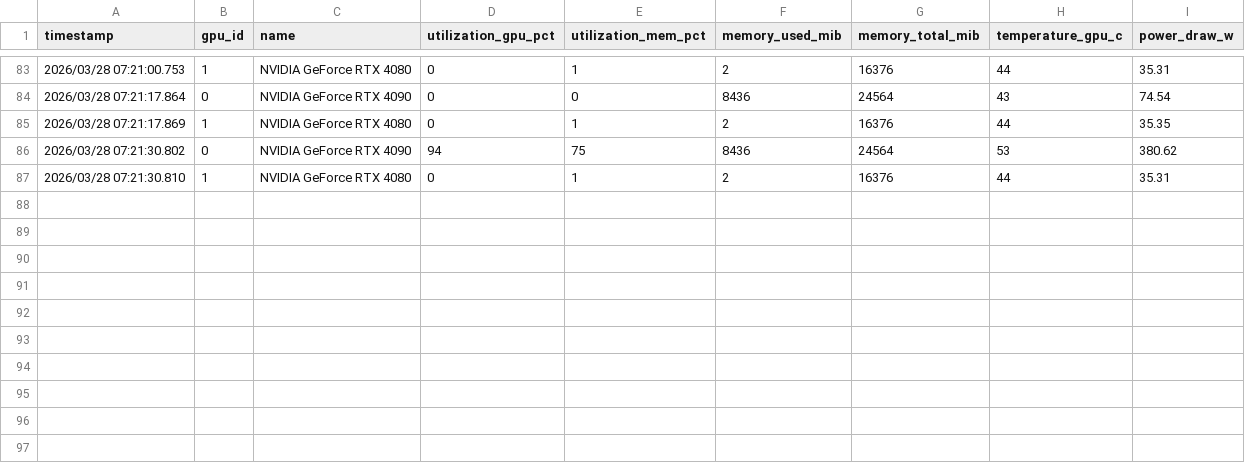
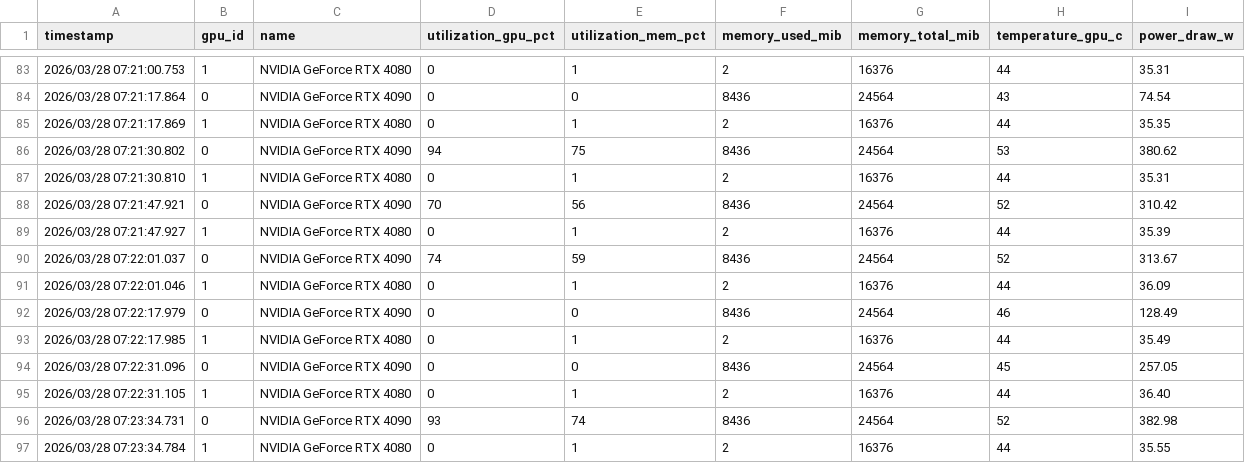
Before and after one commit to Levos06/baikal, a CSV file: gpu_monitor.csv, drawn as a sheet; only a part is shown, gaps mark what is left out.

```diff
--- a/gpu_monitor.csv
+++ b/gpu_monitor.csv
@@ -87 +87,11 @@ timestamp,gpu_id,name,utilization_gpu_pct,utilization_mem_pct,memory_used_mib,me
 2026/03/28 07:21:30.810,1,NVIDIA GeForce RTX 4080,0,1,2,16376,44,35.31
+2026/03/28 07:21:47.921,0,NVIDIA GeForce RTX 4090,70,56,8436,24564,52,310.42
+2026/03/28 07:21:47.927,1,NVIDIA GeForce RTX 4080,0,1,2,16376,44,35.39
+2026/03/28 07:22:01.037,0,NVIDIA GeForce RTX 4090,74,59,8436,24564,52,313.67
+2026/03/28 07:22:01.046,1,NVIDIA GeForce RTX 4080,0,1,2,16376,44,36.09
+2026/03/28 07:22:17.979,0,NVIDIA GeForce RTX 4090,0,0,8436,24564,46,128.49
+2026/03/28 07:22:17.985,1,NVIDIA GeForce RTX 4080,0,1,2,16376,44,35.49
+2026/03/28 07:22:31.096,0,NVIDIA GeForce RTX 4090,0,0,8436,24564,45,257.05
+2026/03/28 07:22:31.105,1,NVIDIA GeForce RTX 4080,0,1,2,16376,44,36.40
+2026/03/28 07:23:34.731,0,NVIDIA GeForce RTX 4090,93,74,8436,24564,52,382.98
+2026/03/28 07:23:34.784,1,NVIDIA GeForce RTX 4080,0,1,2,16376,44,35.55
```
Also changed, not shown: 51 other files.
